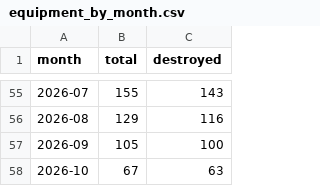
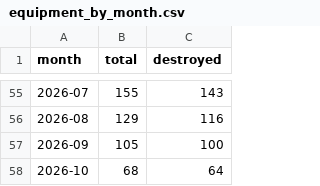
Before and after one commit to AlexTsiris/Russian-Ukraine-War, a CSV file: powerbi/equipment_by_month.csv, drawn as a sheet; only a part is shown, gaps mark what is left out.

```diff
--- a/powerbi/equipment_by_month.csv
+++ b/powerbi/equipment_by_month.csv
@@ -57,2 +57,2 @@ month,total,destroyed
 2026-09,105,100
-2026-10,67,63
+2026-10,68,64
```
Also changed, not shown: powerbi/equipment_by_type.csv, powerbi/equipment_meta.csv, 6 other files.
